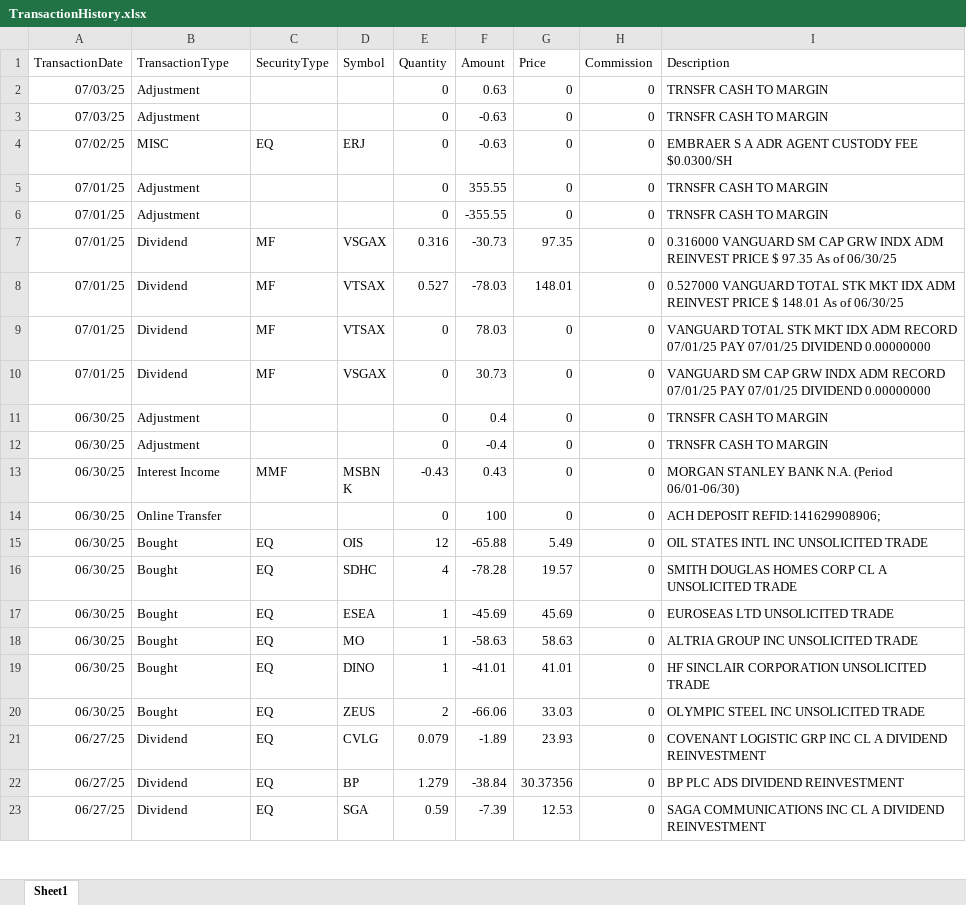
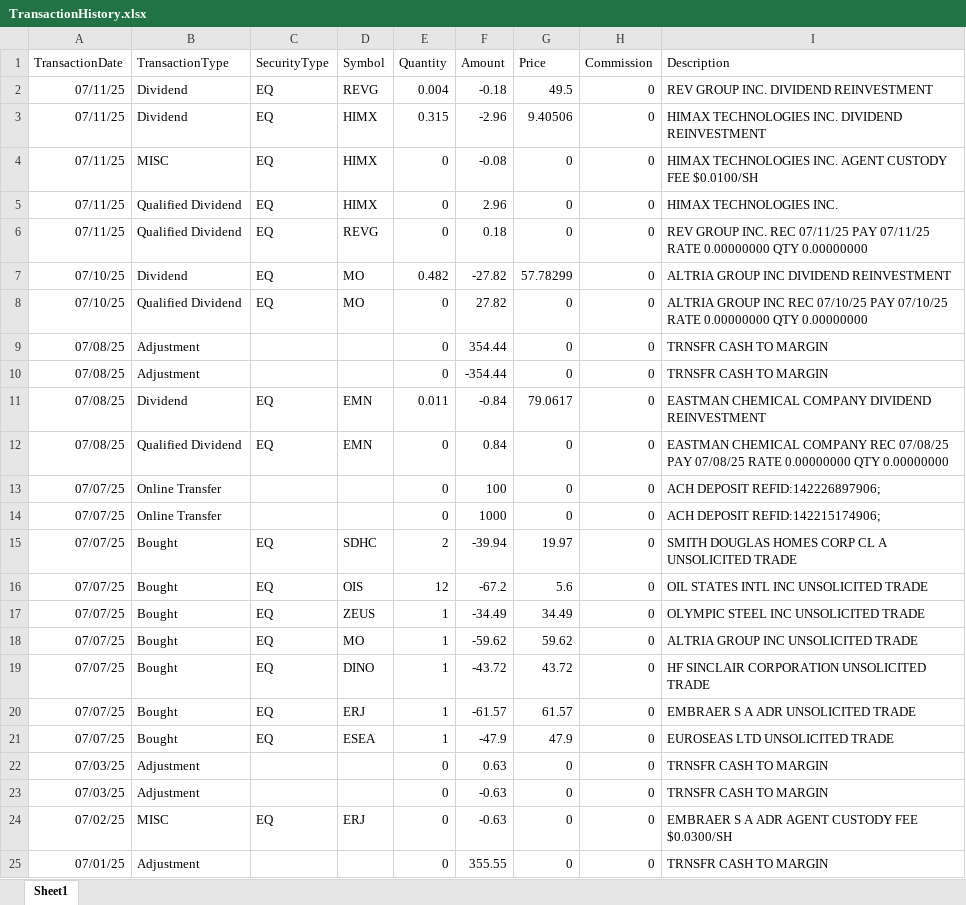
Before and after one commit to rickshilling/shadowPortfolio, an Excel workbook: TransactionHistory.xlsx, sheet Sheet1, drawn as a sheet; only a part is shown; the shorter side is filled out with more unchanged rows; values as stored, in another font and other column widths than the file's, no borders; charts and pictures not drawn; the diff names each change by its address in the sheet, - before the commit and + after, or states it on an @@ line.

```diff
--- a/TransactionHistory.xlsx (sheet Sheet1)
+++ b/TransactionHistory.xlsx (sheet Sheet1)
+row 2: 07/11/25 | Dividend | EQ | REVG | 0.004 | -0.18 | 49.5 | 0 | REV GROUP INC. DIVIDEND REINVESTMENT
+row 3: 07/11/25 | Dividend | EQ | HIMX | 0.315 | -2.96 | 9.40506 | 0 | HIMAX TECHNOLOGIES INC. DIVIDEND REINVESTMENT
+row 4: 07/11/25 | MISC | EQ | HIMX | 0 | -0.08 | 0 | 0 | HIMAX TECHNOLOGIES INC. AGENT CUSTODY FEE $0.0100/SH
+row 5: 07/11/25 | Qualified Dividend | EQ | HIMX | 0 | 2.96 | 0 | 0 | HIMAX TECHNOLOGIES INC.
+row 6: 07/11/25 | Qualified Dividend | EQ | REVG | 0 | 0.18 | 0 | 0 | REV GROUP INC. REC 07/11/25 PAY 07/11/25 RATE 0.00000000 QTY 0.00000000
+row 7: 07/10/25 | Dividend | EQ | MO | 0.482 | -27.82 | 57.78299 | 0 | ALTRIA GROUP INC DIVIDEND REINVESTMENT
+row 8: 07/10/25 | Qualified Dividend | EQ | MO | 0 | 27.82 | 0 | 0 | ALTRIA GROUP INC REC 07/10/25 PAY 07/10/25 RATE 0.00000000 QTY 0.00000000
+row 9: 07/08/25 | Adjustment |  |  | 0 | 354.44 | 0 | 0 | TRNSFR CASH TO MARGIN
+row 10: 07/08/25 | Adjustment |  |  | 0 | -354.44 | 0 | 0 | TRNSFR CASH TO MARGIN
+row 11: 07/08/25 | Dividend | EQ | EMN | 0.011 | -0.84 | 79.0617 | 0 | EASTMAN CHEMICAL COMPANY DIVIDEND REINVESTMENT
+row 12: 07/08/25 | Qualified Dividend | EQ | EMN | 0 | 0.84 | 0 | 0 | EASTMAN CHEMICAL COMPANY REC 07/08/25 PAY 07/08/25 RATE 0.00000000 QTY 0.00000000
+row 13: 07/07/25 | Online Transfer |  |  | 0 | 100 | 0 | 0 | ACH DEPOSIT REFID:142226897906;
+row 14: 07/07/25 | Online Transfer |  |  | 0 | 1000 | 0 | 0 | ACH DEPOSIT REFID:142215174906;
+row 15: 07/07/25 | Bought | EQ | SDHC | 2 | -39.94 | 19.97 | 0 | SMITH DOUGLAS HOMES CORP CL A UNSOLICITED TRADE
+row 16: 07/07/25 | Bought | EQ | OIS | 12 | -67.2 | 5.6 | 0 | OIL STATES INTL INC UNSOLICITED TRADE
+row 17: 07/07/25 | Bought | EQ | ZEUS | 1 | -34.49 | 34.49 | 0 | OLYMPIC STEEL INC UNSOLICITED TRADE
+row 18: 07/07/25 | Bought | EQ | MO | 1 | -59.62 | 59.62 | 0 | ALTRIA GROUP INC UNSOLICITED TRADE
+row 19: 07/07/25 | Bought | EQ | DINO | 1 | -43.72 | 43.72 | 0 | HF SINCLAIR CORPORATION UNSOLICITED TRADE
+row 20: 07/07/25 | Bought | EQ | ERJ | 1 | -61.57 | 61.57 | 0 | EMBRAER S A ADR UNSOLICITED TRADE
+row 21: 07/07/25 | Bought | EQ | ESEA | 1 | -47.9 | 47.9 | 0 | EUROSEAS LTD UNSOLICITED TRADE
```
Also changed, not shown: AAII.xlsx, 2 other files.
